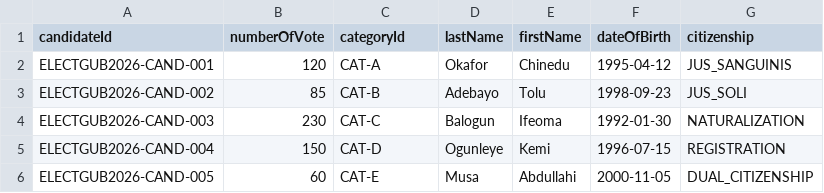
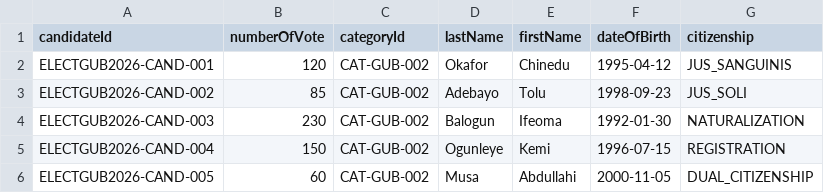
Before and after one commit to samuelgbenga/dream_dev_votingsystem, a CSV file: src/main/resources/candidates.csv, drawn as a sheet.

```diff
--- a/src/main/resources/candidates.csv
+++ b/src/main/resources/candidates.csv
@@ -1,6 +1,6 @@
 candidateId,numberOfVote,categoryId,lastName,firstName,dateOfBirth,citizenship
-ELECTGUB2026-CAND-001,120,CAT-A,Okafor,Chinedu,1995-04-12,JUS_SANGUINIS
-ELECTGUB2026-CAND-002,85,CAT-B,Adebayo,Tolu,1998-09-23,JUS_SOLI
-ELECTGUB2026-CAND-003,230,CAT-C,Balogun,Ifeoma,1992-01-30,NATURALIZATION
-ELECTGUB2026-CAND-004,150,CAT-D,Ogunleye,Kemi,1996-07-15,REGISTRATION
-ELECTGUB2026-CAND-005,60,CAT-E,Musa,Abdullahi,2000-11-05,DUAL_CITIZENSHIP
+ELECTGUB2026-CAND-001,120,CAT-GUB-002,Okafor,Chinedu,1995-04-12,JUS_SANGUINIS
+ELECTGUB2026-CAND-002,85,CAT-GUB-002,Adebayo,Tolu,1998-09-23,JUS_SOLI
+ELECTGUB2026-CAND-003,230,CAT-GUB-002,Balogun,Ifeoma,1992-01-30,NATURALIZATION
+ELECTGUB2026-CAND-004,150,CAT-GUB-002,Ogunleye,Kemi,1996-07-15,REGISTRATION
+ELECTGUB2026-CAND-005,60,CAT-GUB-002,Musa,Abdullahi,2000-11-05,DUAL_CITIZENSHIP
```
Also changed, not shown: 16 other files.
